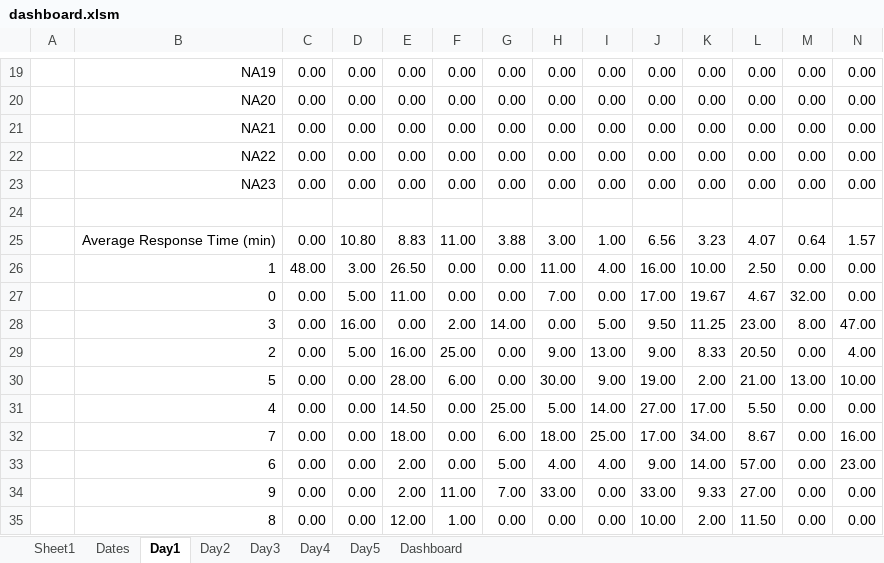
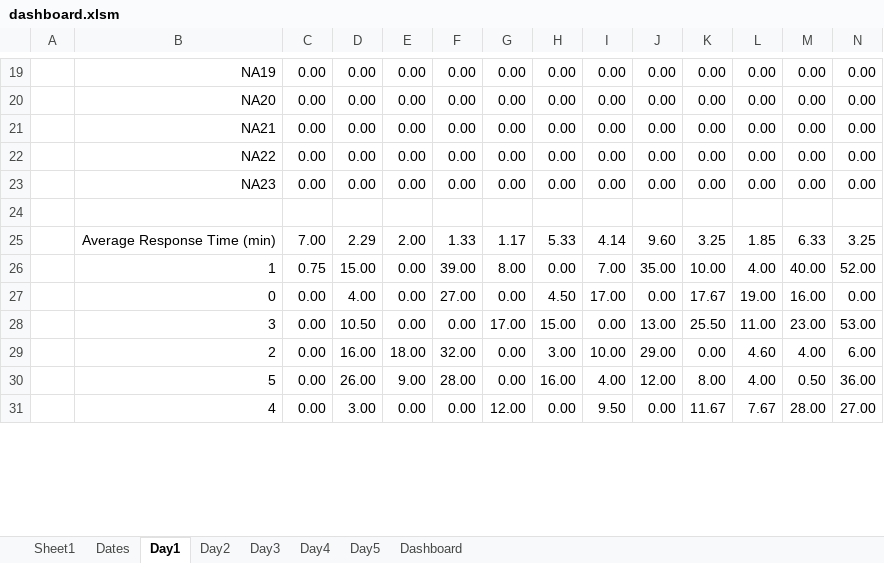
Before and after one commit to vkondrav/Porter-Simulation, an Excel workbook: Simulation Prototype/dashboard.xlsm, sheet Day1, drawn as a sheet; only a part is shown, gaps mark what is left out; values as stored, in another font and other column widths than the file's, no borders; removed rows and columns are numbered as before the commit, all else as after; rows hold the shown columns only; the diff covers the shown part only; the diff names each change by its address in the sheet, - before the commit and + after, or states it on an @@ line.

```diff
--- a/Simulation Prototype/dashboard.xlsm (sheet Day1)
+++ b/Simulation Prototype/dashboard.xlsm (sheet Day1)
-row 25:  | Average Response Time (min) | 0.00 | 10.80 | 8.83 | 11.00 | 3.88 | 3.00 | 1.00 | 6.56 | 3.23 | 4.07 | 0.64 | 1.57
-row 26:  | 1 | 48.00 | 3.00 | 26.50 | 0.00 | 0.00 | 11.00 | 4.00 | 16.00 | 10.00 | 2.50 | 0.00 | 0.00
-row 27:  | 0 | 0.00 | 5.00 | 11.00 | 0.00 | 0.00 | 7.00 | 0.00 | 17.00 | 19.67 | 4.67 | 32.00 | 0.00
-row 28:  | 3 | 0.00 | 16.00 | 0.00 | 2.00 | 14.00 | 0.00 | 5.00 | 9.50 | 11.25 | 23.00 | 8.00 | 47.00
-row 29:  | 2 | 0.00 | 5.00 | 16.00 | 25.00 | 0.00 | 9.00 | 13.00 | 9.00 | 8.33 | 20.50 | 0.00 | 4.00
-row 30:  | 5 | 0.00 | 0.00 | 28.00 | 6.00 | 0.00 | 30.00 | 9.00 | 19.00 | 2.00 | 21.00 | 13.00 | 10.00
-row 31:  | 4 | 0.00 | 0.00 | 14.50 | 0.00 | 25.00 | 5.00 | 14.00 | 27.00 | 17.00 | 5.50 | 0.00 | 0.00
-row 32:  | 7 | 0.00 | 0.00 | 18.00 | 0.00 | 6.00 | 18.00 | 25.00 | 17.00 | 34.00 | 8.67 | 0.00 | 16.00
-row 33:  | 6 | 0.00 | 0.00 | 2.00 | 0.00 | 5.00 | 4.00 | 4.00 | 9.00 | 14.00 | 57.00 | 0.00 | 23.00
-row 34:  | 9 | 0.00 | 0.00 | 2.00 | 11.00 | 7.00 | 33.00 | 0.00 | 33.00 | 9.33 | 27.00 | 0.00 | 0.00
-row 35:  | 8 | 0.00 | 0.00 | 12.00 | 1.00 | 0.00 | 0.00 | 0.00 | 10.00 | 2.00 | 11.50 | 0.00 | 0.00
+row 25:  | Average Response Time (min) | 7.00 | 2.29 | 2.00 | 1.33 | 1.17 | 5.33 | 4.14 | 9.60 | 3.25 | 1.85 | 6.33 | 3.25
+row 26:  | 1 | 0.75 | 15.00 | 0.00 | 39.00 | 8.00 | 0.00 | 7.00 | 35.00 | 10.00 | 4.00 | 40.00 | 52.00
+row 27:  | 0 | 0.00 | 4.00 | 0.00 | 27.00 | 0.00 | 4.50 | 17.00 | 0.00 | 17.67 | 19.00 | 16.00 | 0.00
+row 28:  | 3 | 0.00 | 10.50 | 0.00 | 0.00 | 17.00 | 15.00 | 0.00 | 13.00 | 25.50 | 11.00 | 23.00 | 53.00
+row 29:  | 2 | 0.00 | 16.00 | 18.00 | 32.00 | 0.00 | 3.00 | 10.00 | 29.00 | 0.00 | 4.60 | 4.00 | 6.00
+row 30:  | 5 | 0.00 | 26.00 | 9.00 | 28.00 | 0.00 | 16.00 | 4.00 | 12.00 | 8.00 | 4.00 | 0.50 | 36.00
+row 31:  | 4 | 0.00 | 3.00 | 0.00 | 0.00 | 12.00 | 0.00 | 9.50 | 0.00 | 11.67 | 7.67 | 28.00 | 27.00
```
Also changed, not shown: 16 added rows and 12 removed rows elsewhere in this sheet, sheet Sheet1, sheet Day2, sheet Day3, sheet Day5, sheet Day4, sheet Dashboard, formulas that keep their value, charts or pictures, 2 other files.
